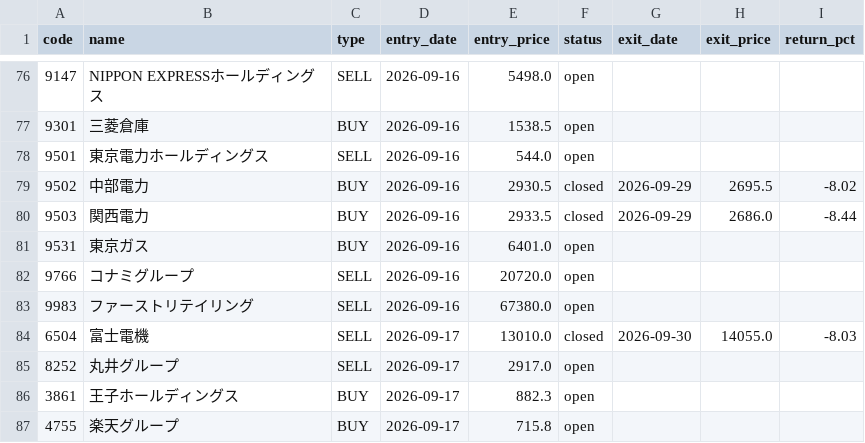
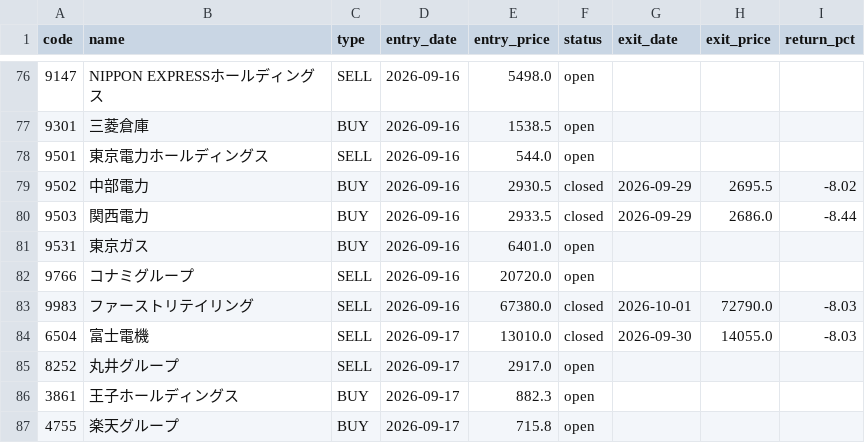
Before and after one commit to alohakozi-ux/nikkei-signal-app, a CSV file: positions.csv, drawn as a sheet; only a part is shown, gaps mark what is left out.

```diff
--- a/positions.csv
+++ b/positions.csv
@@ -82,3 +82,3 @@ code,name,type,entry_date,entry_price,status,exit_date,exit_price,return_pct
 9766,コナミグループ,SELL,2026-09-16,20720.0,open,,,
-9983,ファーストリテイリング,SELL,2026-09-16,67380.0,open,,,
+9983,ファーストリテイリング,SELL,2026-09-16,67380.0,closed,2026-10-01,72790.0,-8.03
 6504,富士電機,SELL,2026-09-17,13010.0,closed,2026-09-30,14055.0,-8.03
```
